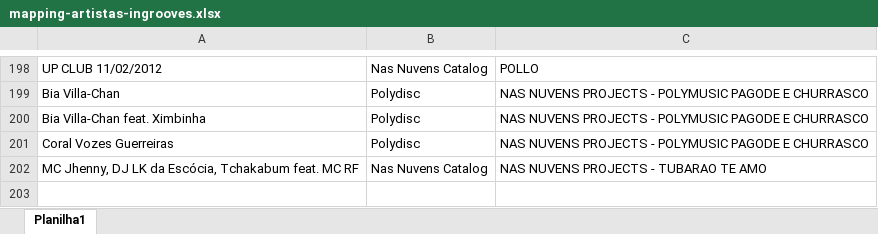
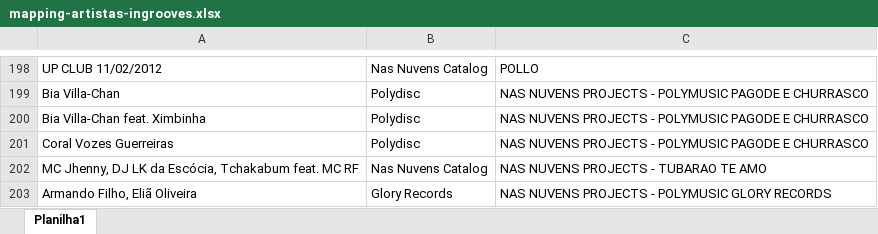
Before and after one commit to nasnuvensdev/nasnuvens-app, an Excel workbook: data/mapping/mapping-artistas-ingrooves.xlsx, sheet Planilha1, drawn as a sheet; only a part is shown, gaps mark what is left out; values as stored, in another font and other column widths than the file's, no borders; conditional formats and table styles not drawn; the diff names each change by its address in the sheet, - before the commit and + after, or states it on an @@ line.

Commit message:
Add Conversor txt ECAD + Correction Ingrooves Breaker

```diff
--- a/data/mapping/mapping-artistas-ingrooves.xlsx (sheet Planilha1)
+++ b/data/mapping/mapping-artistas-ingrooves.xlsx (sheet Planilha1)
+row 203: Armando Filho, Eliã Oliveira | Glory Records | NAS NUVENS PROJECTS - POLYMUSIC GLORY RECORDS
```
Also changed, not shown: 2 other files.
